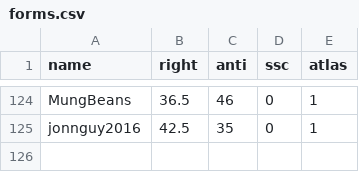
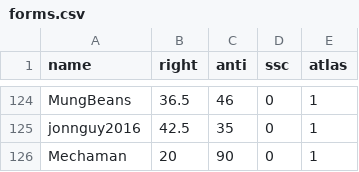
Before and after one commit to Enopoletus/quiz, a CSV file: forms.csv, drawn as a sheet; only a part is shown, gaps mark what is left out.

Commit message:
Update forms.csv

```diff
--- a/forms.csv
+++ b/forms.csv
@@ -125 +125,2 @@ MungBeans,36.5,46,0,1
 jonnguy2016,42.5,35,0,1
+Mechaman,20,90,0,1
```
